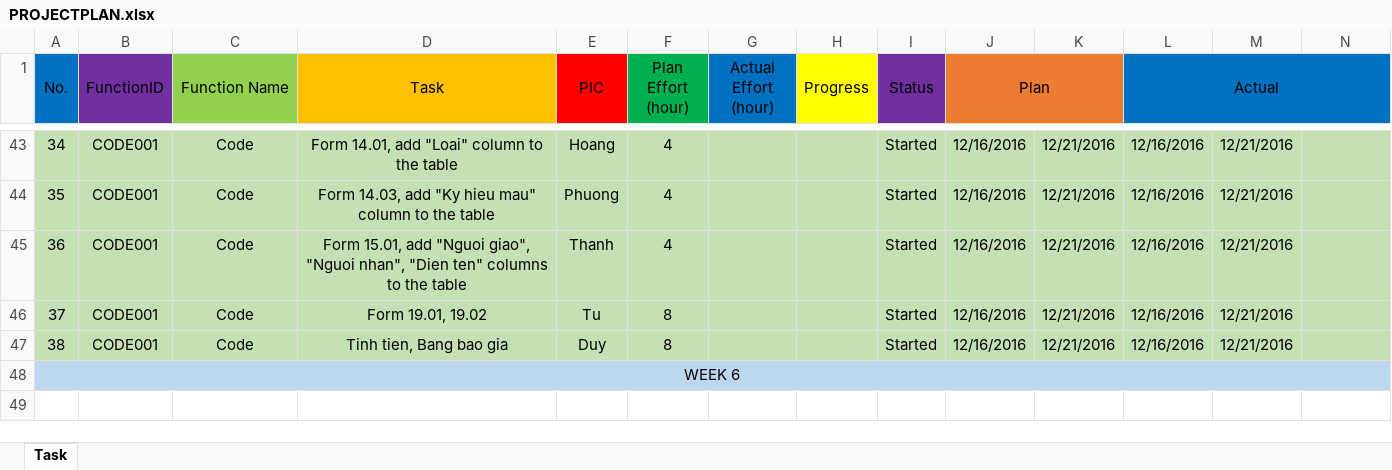
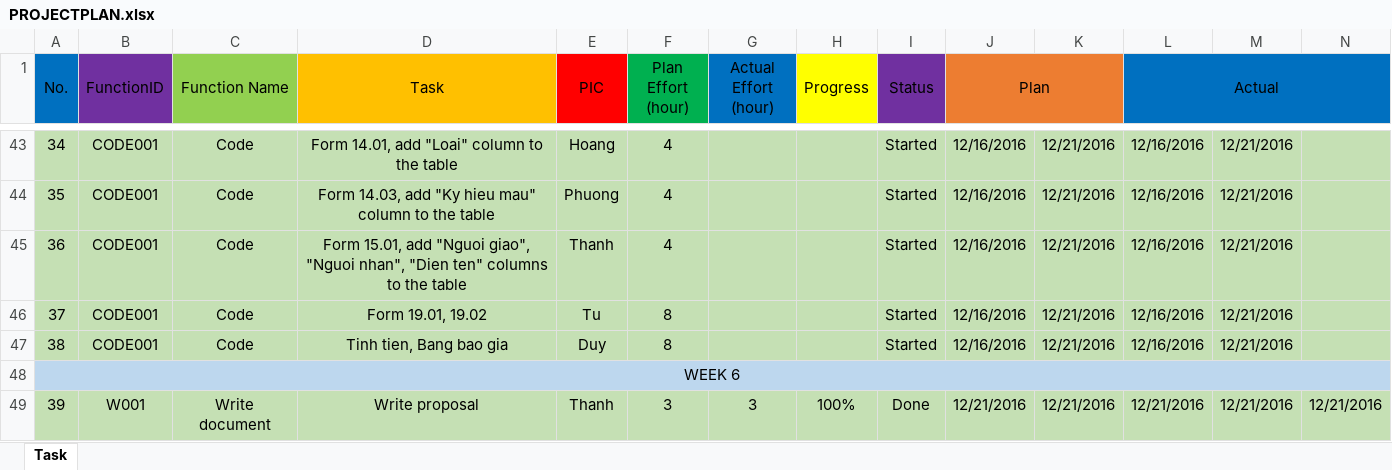
Before and after one commit to nnthanh/iercapstone, an Excel workbook: Plan/PROJECTPLAN.xlsx, sheet Task, drawn as a sheet; only a part is shown, gaps mark what is left out; values as stored, in another font and other column widths than the file's, no borders; rows hold the shown columns only; the diff names each change by its address in the sheet, - before the commit and + after, or states it on an @@ line.

Commit message:
Thanh - weekly update

```diff
--- a/Plan/PROJECTPLAN.xlsx (sheet Task)
+++ b/Plan/PROJECTPLAN.xlsx (sheet Task)
+row 49: 39 | W001 | Write document | Write proposal | Thanh | 3 | 3 | 100% | Done | 12/21/2016 | 12/21/2016 | 12/21/2016 | 12/21/2016 | 12/21/2016
```
